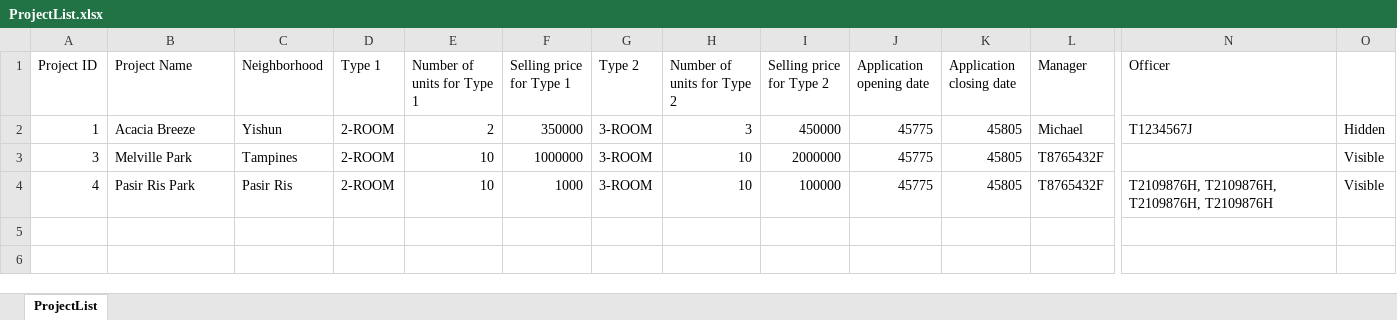
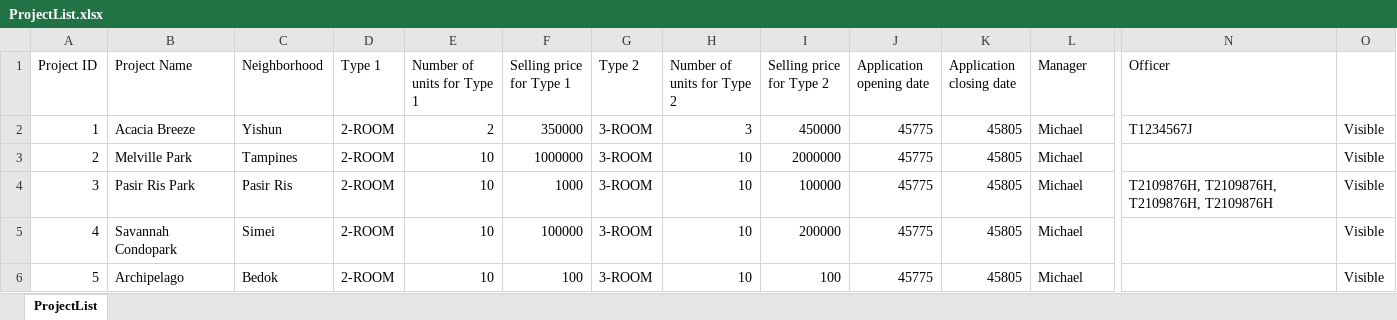
Before and after one commit to racshanyaajagadish15/SC2002-BTO-V3, an Excel workbook: resources/data/ProjectList.xlsx, sheet ProjectList, drawn as a sheet; only a part is shown, gaps mark what is left out; values as stored, in another font and other column widths than the file's, no borders; addresses are those after the commit; rows hold the shown columns only; the diff names each change by its address in the sheet, - before the commit and + after, or states it on an @@ line.

```diff
--- a/resources/data/ProjectList.xlsx (sheet ProjectList)
+++ b/resources/data/ProjectList.xlsx (sheet ProjectList)
-O2: Hidden
+O2: Visible
+row 3: 2 | Melville Park | Tampines | 2-ROOM | 10 | 1000000 | 3-ROOM | 10 | 2000000 | 45775 | 45805 | Michael |  | Visible
-B4 (Project Name): Melville Park
+B4 (Project Name): Pasir Ris Park
-C4 (Neighborhood): Tampines
+C4 (Neighborhood): Pasir Ris
-F4 (Selling price for Type 1): 1000000
+F4 (Selling price for Type 1): 1000
-I4 (Selling price for Type 2): 2000000
+I4 (Selling price for Type 2): 100000
-L4:L5 (Manager): T8765432F
+L4:L5 (Manager): Michael
-N4 (Officer): (empty)
+N4 (Officer): T2109876H, T2109876H, T2109876H, T2109876H
-B5 (Project Name): Pasir Ris Park
+B5 (Project Name): Savannah Condopark
-C5 (Neighborhood): Pasir Ris
+C5 (Neighborhood): Simei
-F5 (Selling price for Type 1): 1000
+F5 (Selling price for Type 1): 100000
-I5 (Selling price for Type 2): 100000
+I5 (Selling price for Type 2): 200000
-N5 (Officer): T2109876H, T2109876H, T2109876H, T2109876H
+N5 (Officer): (empty)
+row 6: 5 | Archipelago | Bedok | 2-ROOM | 10 | 100 | 3-ROOM | 10 | 100 | 45775 | 45805 | Michael |  | Visible
```
Also changed, not shown: resources/data/ProjectApplication.xlsx, 12 other files.
